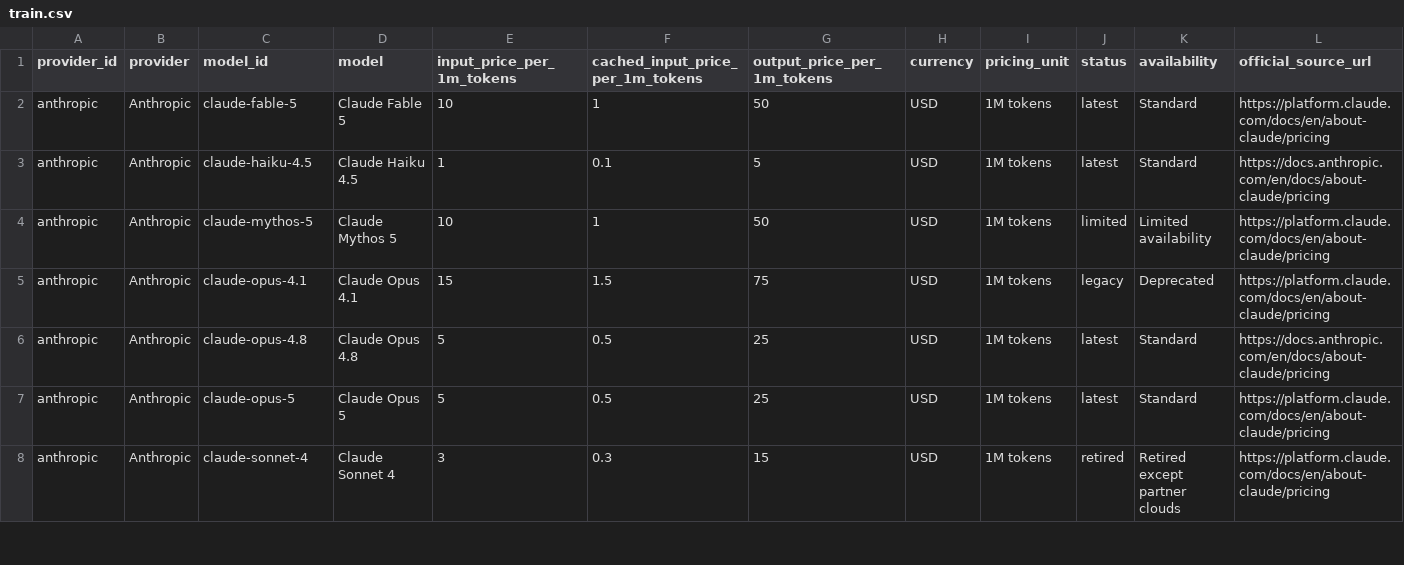
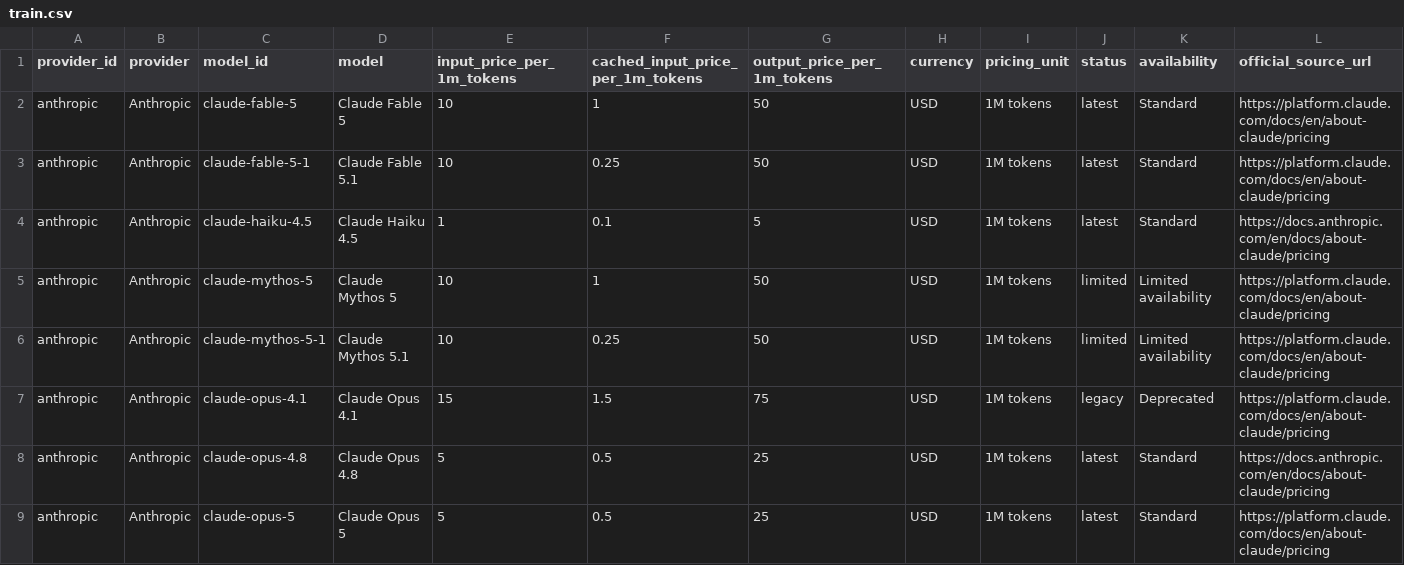
Before and after one commit to aicostbudget/ai-api-pricing-data, a CSV file: huggingface/train.csv, drawn as a sheet; only a part is shown; the shorter side is filled out with more unchanged rows; rows hold the shown columns only; the diff names each change by its address in the sheet, - before the commit and + after, or states it on an @@ line.

```diff
--- a/huggingface/train.csv
+++ b/huggingface/train.csv
+row 3: anthropic | Anthropic | claude-fable-5-1 | Claude Fable 5.1 | 10 | 0.25 | 50 | USD | 1M tokens | latest | Standard | https://platform.claude.com/docs/en/about-claude/pricing
+row 6: anthropic | Anthropic | claude-mythos-5-1 | Claude Mythos 5.1 | 10 | 0.25 | 50 | USD | 1M tokens | limited | Limited availability | https://platform.claude.com/docs/en/about-claude/pricing
```
Also changed, not shown: api/v1/prices.csv, 51 other files.
